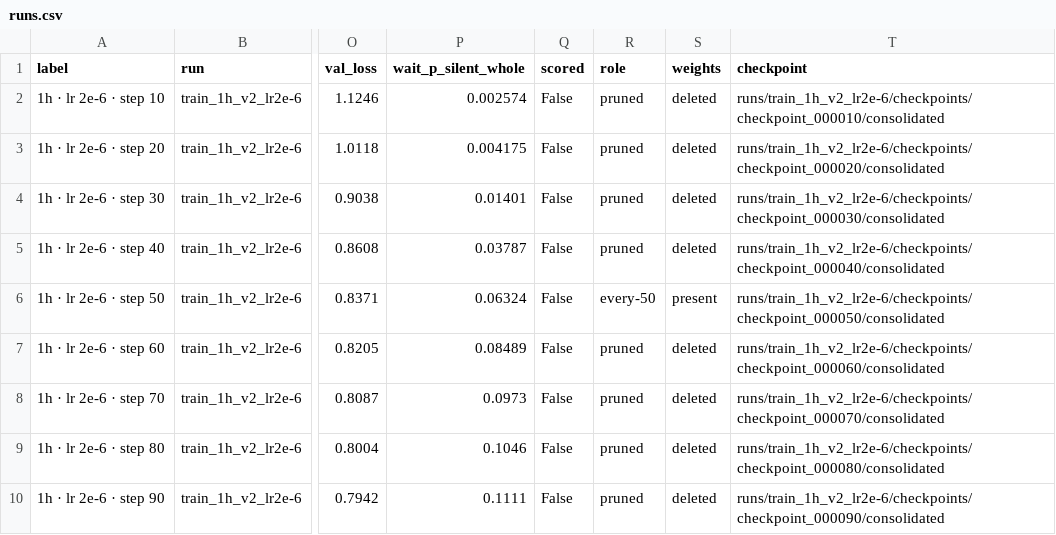
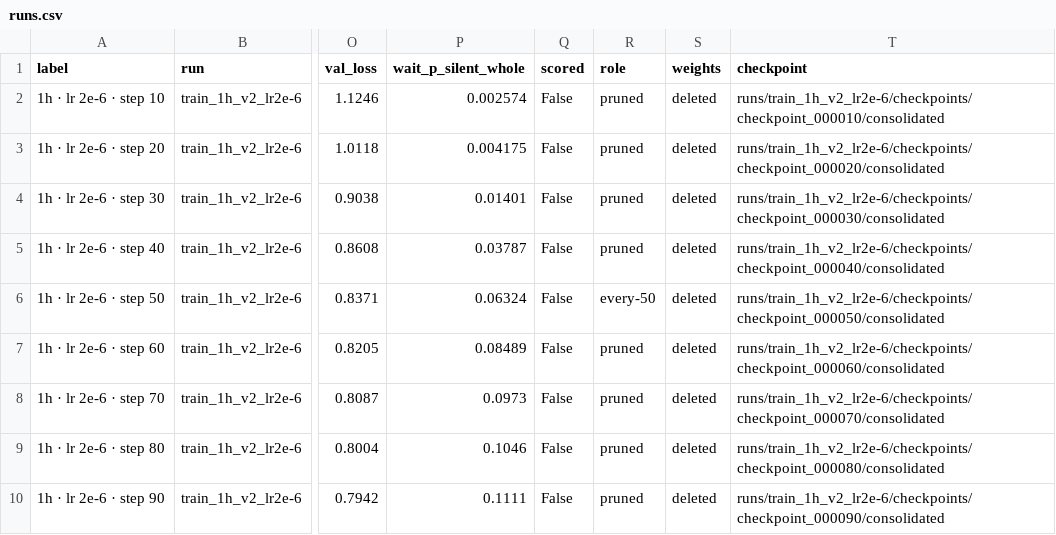
Before and after one commit to kiandhawan/moshi, a CSV file: results/runs.csv, drawn as a sheet; only a part is shown, gaps mark what is left out; the diff covers the shown part only; the diff names each change by its address in the sheet, - before the commit and + after, or states it on an @@ line.

```diff
--- a/results/runs.csv
+++ b/results/runs.csv
-S6 (weights): present
+S6 (weights): deleted
```
Also changed, not shown: 20 edited cells elsewhere in this file, results/metrics/relevance.csv, 17 other files.
